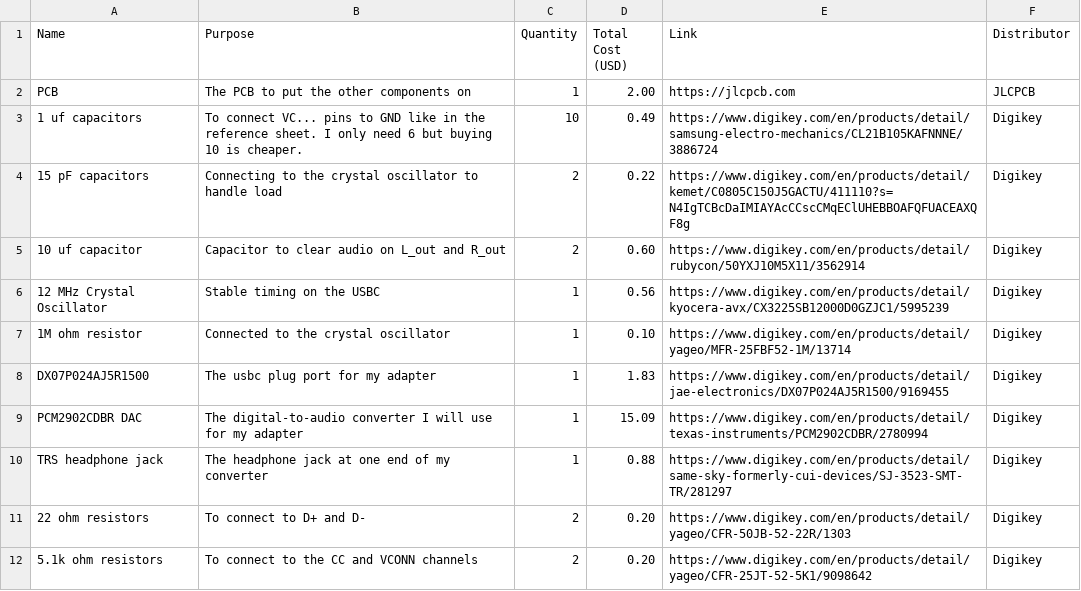
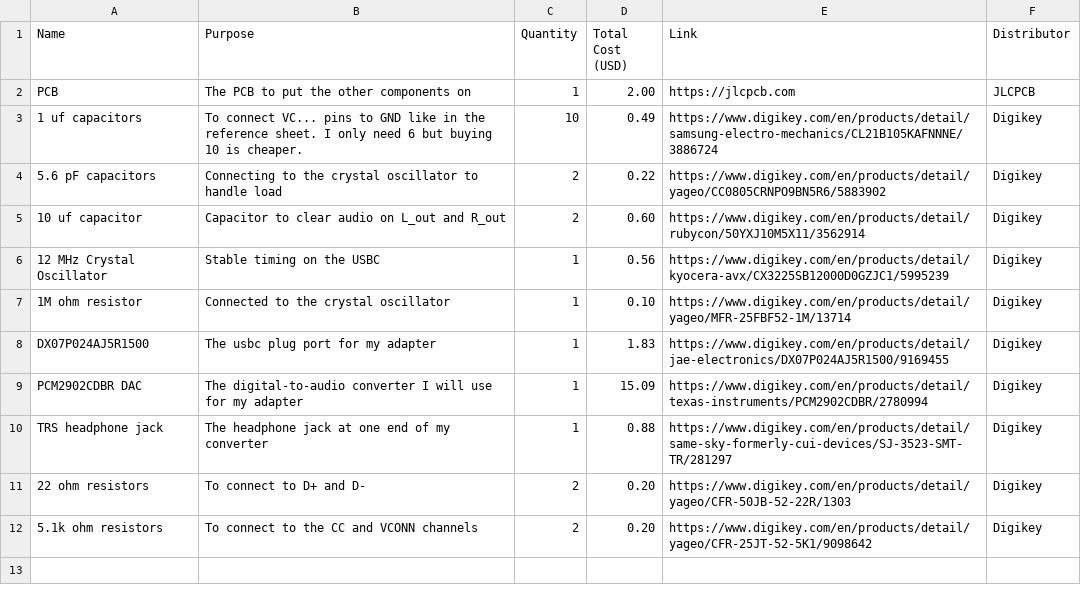
Before and after one commit to Supertiger576/USB-C-to-3.5mm-adapter, a CSV file: USB-C to Headphone Jack Converter-bom.csv, drawn as a sheet.

Commit message:
Update USB-C to Headphone Jack Converter-bom.csv

```diff
--- a/USB-C to Headphone Jack Converter-bom.csv
+++ b/USB-C to Headphone Jack Converter-bom.csv
@@ -3,3 +3,3 @@ Name,Purpose,Quantity,Total Cost (USD),Link,Distributor
 "1 uf capacitors","To connect VC... pins to GND like in the reference sheet.  I only need 6 but buying 10 is cheaper.",10,0.49,"https://www.digikey.com/en/products/detail/samsung-electro-mechanics/CL21B105KAFNNNE/3886724","Digikey"
-"15 pF capacitors ","Connecting to the crystal oscillator to handle load ",2,0.22,"https://www.digikey.com/en/products/detail/kemet/C0805C150J5GACTU/411110?s=N4IgTCBcDaIMIAYAcCCscCMqEClUHEBBOAFQFUACEAXQF8g","Digikey"
+"5.6 pF capacitors ","Connecting to the crystal oscillator to handle load ",2,0.22,"https://www.digikey.com/en/products/detail/yageo/CC0805CRNPO9BN5R6/5883902","Digikey"
 "10 uf capacitor","Capacitor to clear audio on L_out and R_out",2,0.60,"https://www.digikey.com/en/products/detail/rubycon/50YXJ10M5X11/3562914","Digikey"
```
